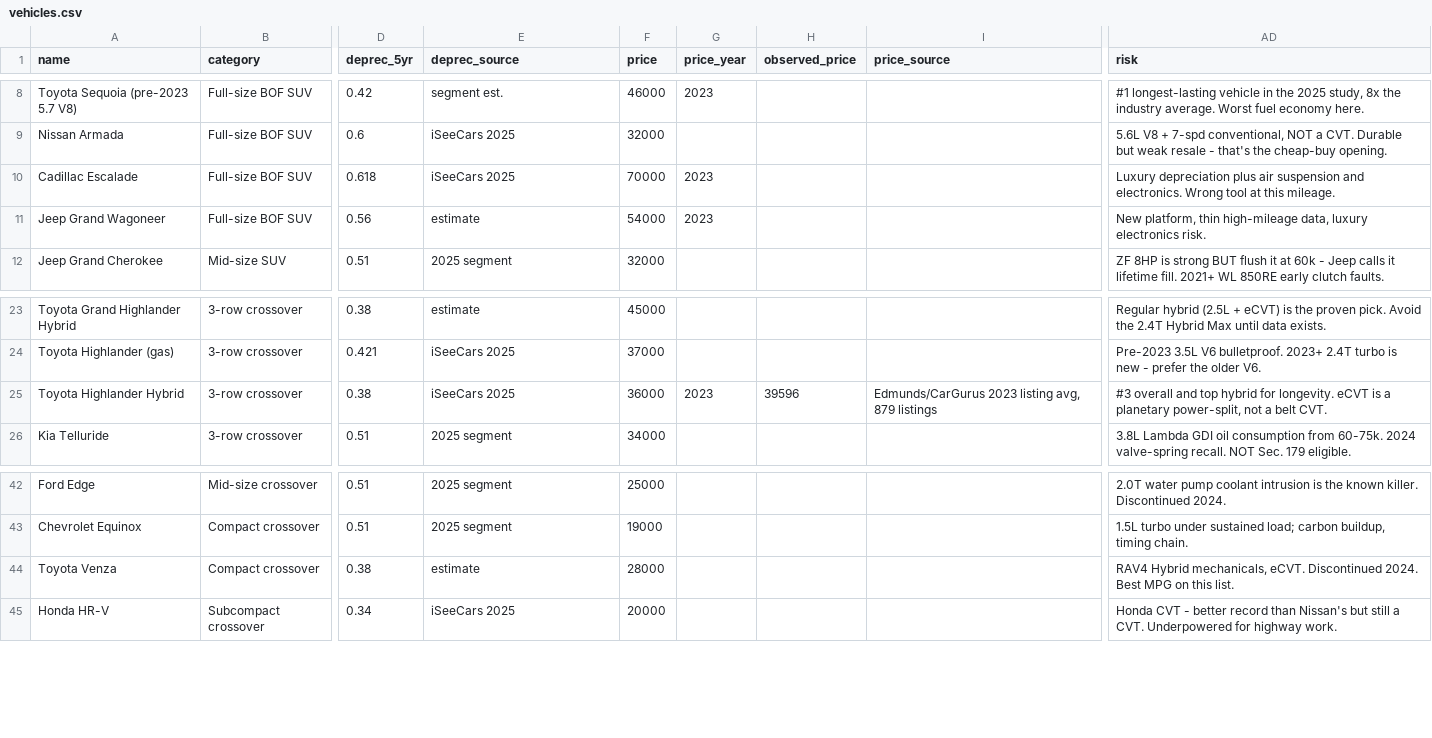
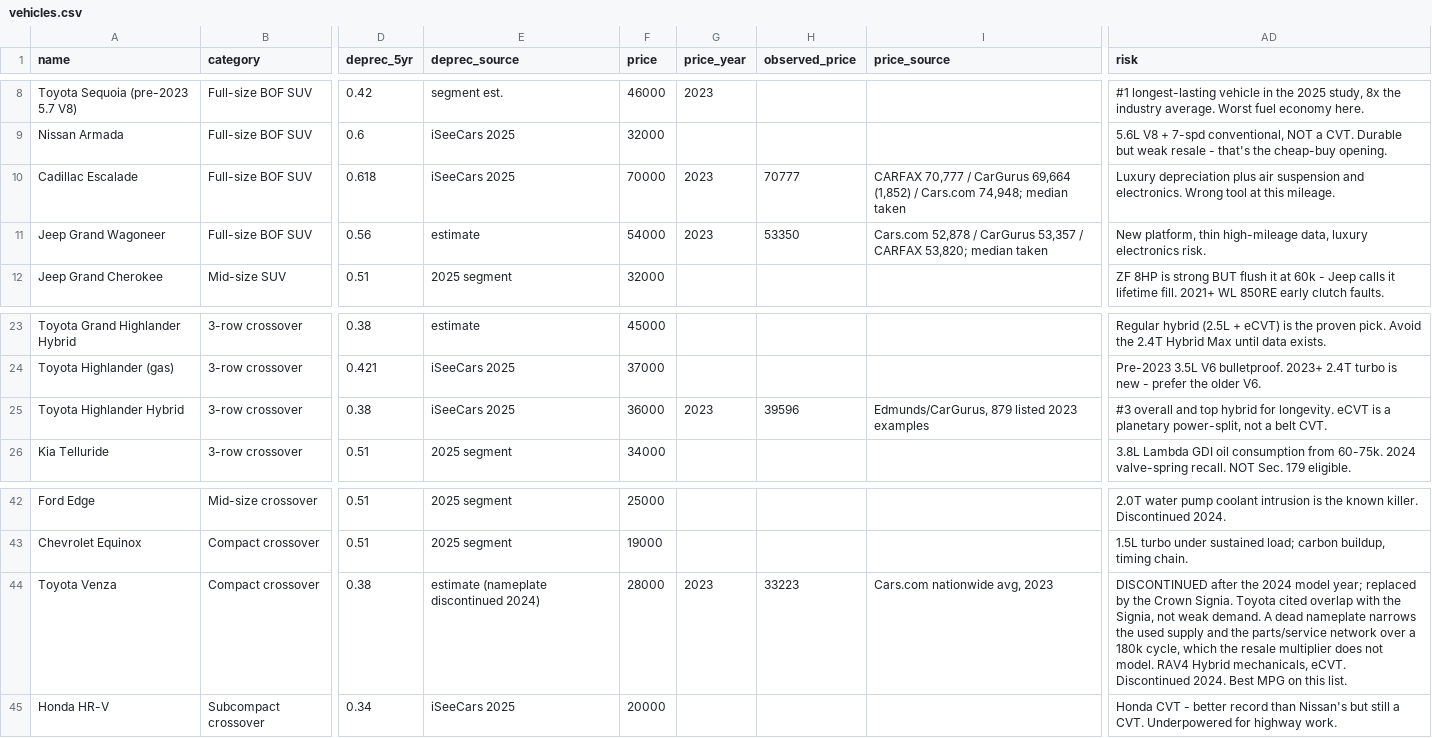
Before and after one commit to dbeihl/vehicle-analysis, a CSV file: data/vehicles.csv, drawn as a sheet; only a part is shown, gaps mark what is left out; the diff names each change by its address in the sheet, - before the commit and + after, or states it on an @@ line.

```diff
--- a/data/vehicles.csv
+++ b/data/vehicles.csv
-H10 (observed_price): (empty)
+H10 (observed_price): 70777
-I10 (price_source): (empty)
+I10 (price_source): CARFAX 70,777 / CarGurus 69,664 (1,852) / Cars.com 74,948; median taken
-H11 (observed_price): (empty)
+H11 (observed_price): 53350
-I11 (price_source): (empty)
+I11 (price_source): Cars.com 52,878 / CarGurus 53,357 / CARFAX 53,820; median taken
-I25 (price_source): Edmunds/CarGurus 2023 listing avg, 879 listings
+I25 (price_source): Edmunds/CarGurus, 879 listed 2023 examples
-E44 (deprec_source): estimate
+E44 (deprec_source): estimate (nameplate discontinued 2024)
-G44 (price_year): (empty)
+G44 (price_year): 2023
-H44 (observed_price): (empty)
+H44 (observed_price): 33223
-I44 (price_source): (empty)
+I44 (price_source): Cars.com nationwide avg, 2023
-AD44 (risk): RAV4 Hybrid…
+AD44 (risk): DISCONTINUED after the 2024 model year; replaced by the Crown Signia. Toyota cited overlap with the Signia, not weak demand. A dead nameplate narrows the used supply and the parts/service network over a 180k cycle, which the resale multiplier does not model. RAV4 Hybrid…
```
Also changed, not shown: 4 other files.
